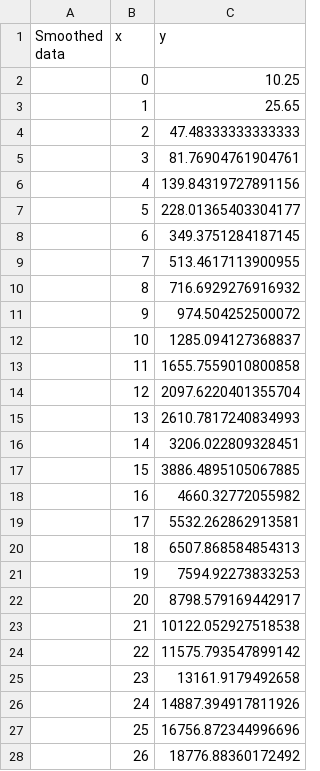
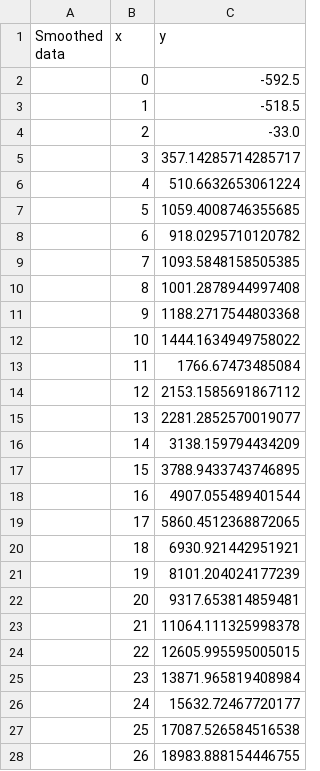
Before and after one commit to Peteman03/Stats2, a CSV file: Stats2/smooth.csv, drawn as a sheet; only a part is shown; the diff covers the shown part only.

```diff
--- a/Stats2/smooth.csv
+++ b/Stats2/smooth.csv
@@ -1,28 +1,28 @@
 "Smoothed data","x","y"
-,"0","10.25"
-,"1","25.65"
-,"2","47.48333333333333"
-,"3","81.76904761904761"
-,"4","139.84319727891156"
-,"5","228.01365403304177"
-,"6","349.3751284187145"
-,"7","513.4617113900955"
-,"8","716.6929276916932"
-,"9","974.504252500072"
-,"10","1285.094127368837"
-,"11","1655.7559010800858"
-,"12","2097.6220401355704"
-,"13","2610.7817240834993"
-,"14","3206.022809328451"
-,"15","3886.4895105067885"
-,"16","4660.32772055982"
-,"17","5532.262862913581"
-,"18","6507.868584854313"
-,"19","7594.92273833253"
-,"20","8798.579169442917"
-,"21","10122.052927518538"
-,"22","11575.793547899142"
-,"23","13161.9179492658"
-,"24","14887.394917811926"
-,"25","16756.872344996696"
-,"26","18776.88360172492"
+,"0","-592.5"
+,"1","-518.5"
+,"2","-33.0"
+,"3","357.14285714285717"
+,"4","510.6632653061224"
+,"5","1059.4008746355685"
+,"6","918.0295710120782"
+,"7","1093.5848158505385"
+,"8","1001.2878944997408"
+,"9","1188.2717544803368"
+,"10","1444.1634949758022"
+,"11","1766.67473485084"
+,"12","2153.1585691867112"
+,"13","2281.2852570019077"
+,"14","3138.159794434209"
+,"15","3788.9433743746895"
+,"16","4907.055489401544"
+,"17","5860.4512368872065"
+,"18","6930.921442951921"
+,"19","8101.204024177239"
+,"20","9317.653814859481"
+,"21","11064.111325998378"
+,"22","12605.995595005015"
+,"23","13871.965819408984"
+,"24","15632.72467720177"
+,"25","17087.526584516538"
+,"26","18983.888154446755"
```
Also changed, not shown: 74 edited cells elsewhere in this file, Stats2/salted.csv, 9 other files.
